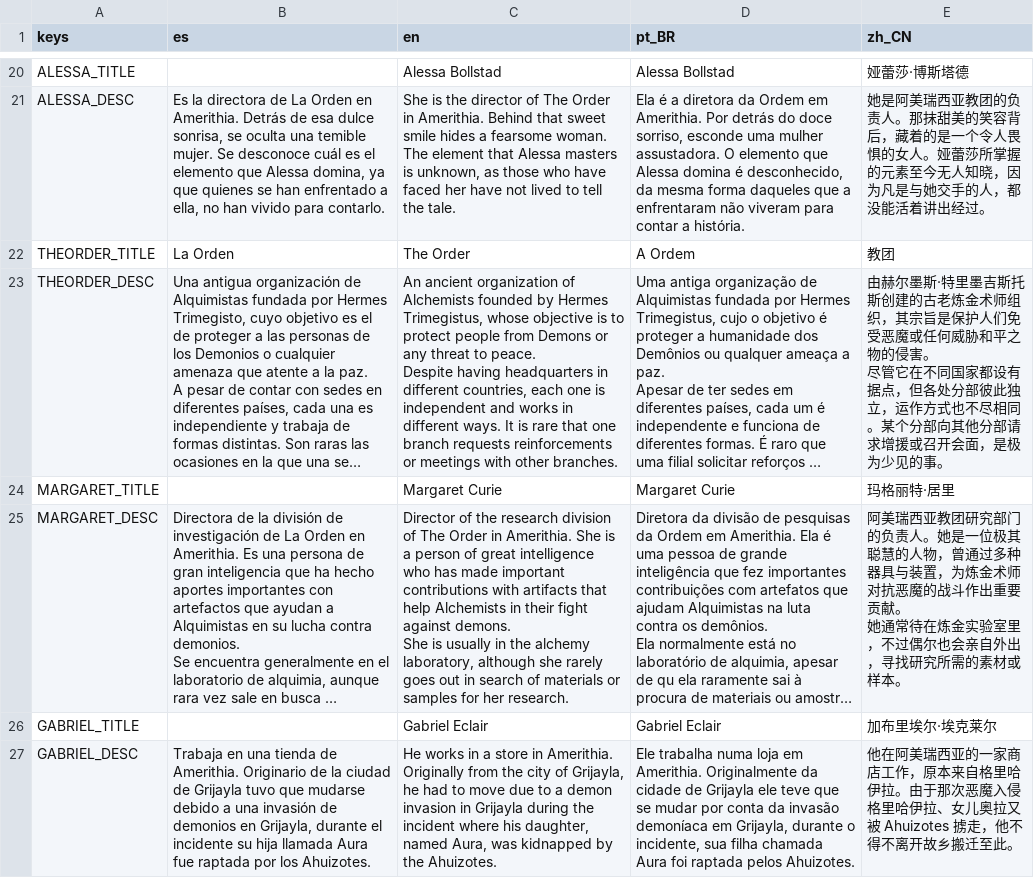
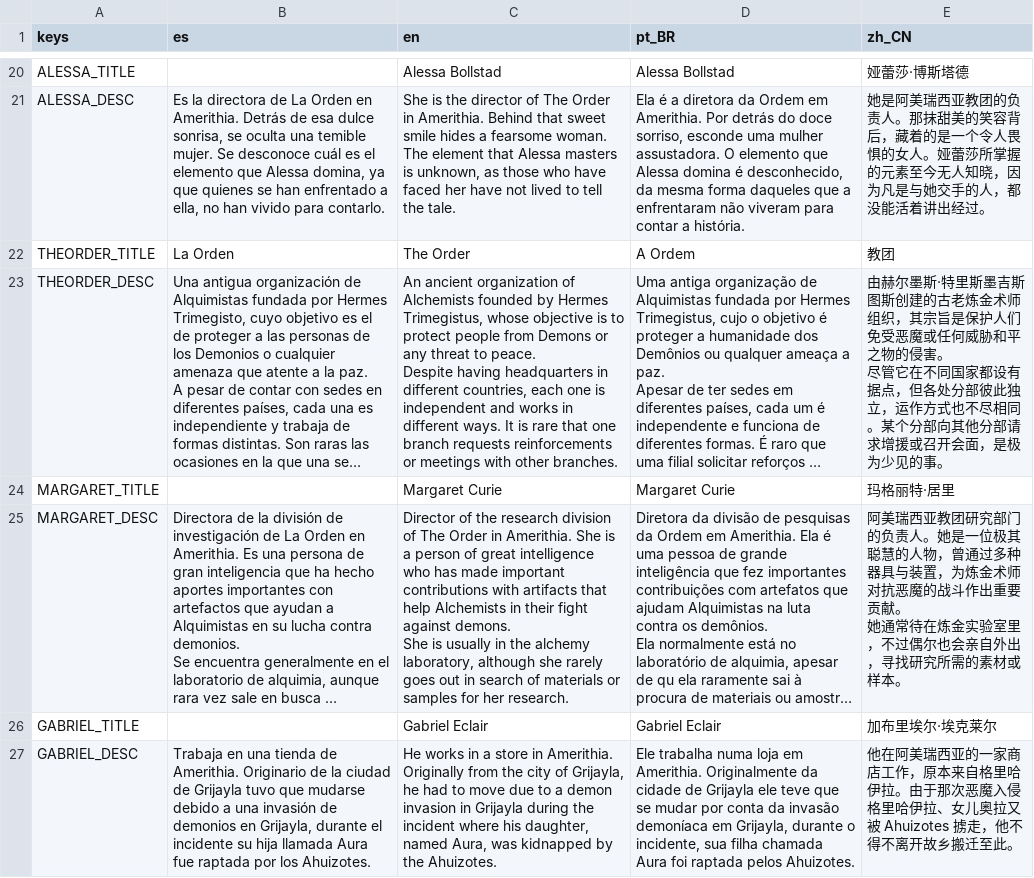
Before and after one commit to dannygaray60/toziuha-night-oota-revamped-translation, a CSV file: localization_order_of_the_alchemists/text_objects.csv, drawn as a sheet; only a part is shown, gaps mark what is left out; long unchanged cells end in …; the diff covers the shown part only; the diff names each change by its address in the sheet, - before the commit and + after, or states it on an @@ line.

Commit message:
Fix additional translation issues: improve consistency and accuracy

```diff
--- a/localization_order_of_the_alchemists/text_objects.csv
+++ b/localization_order_of_the_alchemists/text_objects.csv
-E23 (zh_CN): …斯·特里墨吉斯托斯创建的…
+E23 (zh_CN): …斯·特里斯墨吉斯图斯创建的…
```
Also changed, not shown: 6 edited cells elsewhere in this file, localization_order_of_the_alchemists/inventory.csv.
